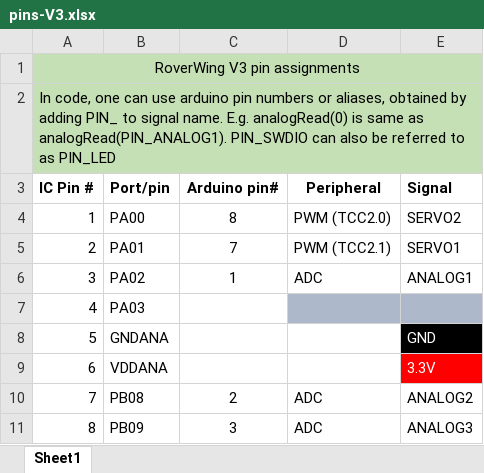
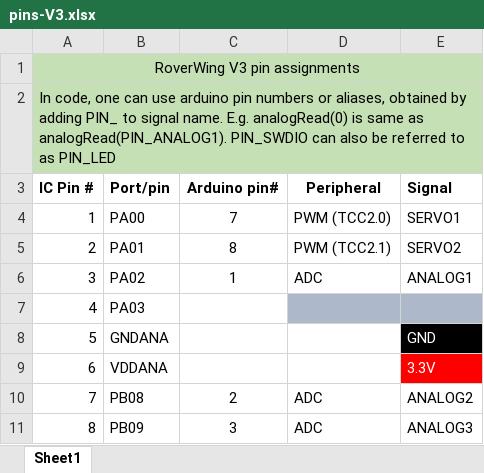
Before and after one commit to roverwing/RoverWingHardware, an Excel workbook: RoverWingBoard/pins-V3.xlsx, sheet Sheet1, drawn as a sheet; only a part is shown; values as stored, in another font and other column widths than the file's, no borders; the diff names each change by its address in the sheet, - before the commit and + after, or states it on an @@ line.

```diff
--- a/RoverWingBoard/pins-V3.xlsx (sheet Sheet1)
+++ b/RoverWingBoard/pins-V3.xlsx (sheet Sheet1)
-C4 (Arduino pin#): 8
+C4 (Arduino pin#): 7
-E4 (Signal): SERVO2
+E4 (Signal): SERVO1
-C5 (Arduino pin#): 7
+C5 (Arduino pin#): 8
-E5 (Signal): SERVO1
+E5 (Signal): SERVO2
```
Also changed, not shown: 4 other files.
